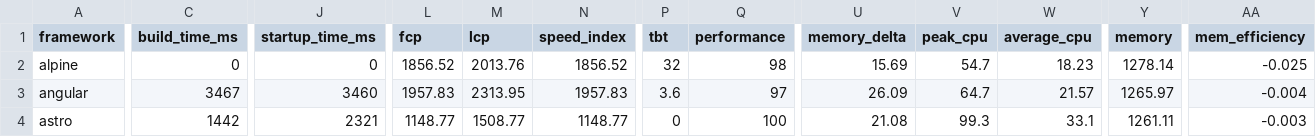
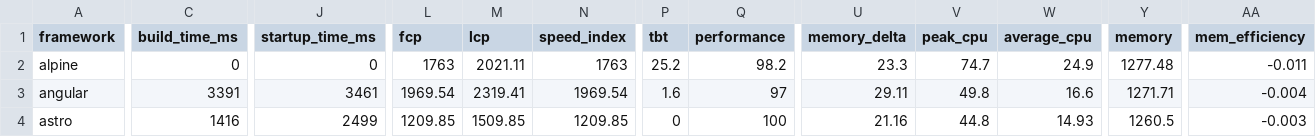
Before and after one commit to lissy93/framework-benchmarks, a TSV file: summary/summary.tsv, drawn as a sheet; only a part is shown, gaps mark what is left out; the diff covers the shown part only; the diff names each change by its address in the sheet, - before the commit and + after, or states it on an @@ line.

```diff
--- a/summary/summary.tsv
+++ b/summary/summary.tsv
-L2 (fcp): 1856.52
+L2 (fcp): 1763
-M2 (lcp): 2013.76
+M2 (lcp): 2021.11
-N2 (speed_index): 1856.52
+N2 (speed_index): 1763
-P2 (tbt): 32
+P2 (tbt): 25.2
-Q2 (performance): 98
+Q2 (performance): 98.2
-U2 (memory_delta): 15.69
+U2 (memory_delta): 23.3
-V2 (peak_cpu): 54.7
+V2 (peak_cpu): 74.7
-W2 (average_cpu): 18.23
+W2 (average_cpu): 24.9
-Y2 (memory): 1278.14
+Y2 (memory): 1277.48
-AA2 (mem_efficiency): -0.025
+AA2 (mem_efficiency): -0.011
-C3 (build_time_ms): 3467
+C3 (build_time_ms): 3391
-J3 (startup_time_ms): 3460
+J3 (startup_time_ms): 3461
-L3 (fcp): 1957.83
+L3 (fcp): 1969.54
-M3 (lcp): 2313.95
+M3 (lcp): 2319.41
-N3 (speed_index): 1957.83
+N3 (speed_index): 1969.54
-P3 (tbt): 3.6
+P3 (tbt): 1.6
-U3 (memory_delta): 26.09
+U3 (memory_delta): 29.11
-V3 (peak_cpu): 64.7
+V3 (peak_cpu): 49.8
-W3 (average_cpu): 21.57
+W3 (average_cpu): 16.6
-Y3 (memory): 1265.97
+Y3 (memory): 1271.71
-C4 (build_time_ms): 1442
+C4 (build_time_ms): 1416
-J4 (startup_time_ms): 2321
+J4 (startup_time_ms): 2499
-L4 (fcp): 1148.77
+L4 (fcp): 1209.85
-M4 (lcp): 1508.77
+M4 (lcp): 1509.85
-N4 (speed_index): 1148.77
+N4 (speed_index): 1209.85
-U4 (memory_delta): 21.08
+U4 (memory_delta): 21.16
-V4 (peak_cpu): 99.3
+V4 (peak_cpu): 44.8
-W4 (average_cpu): 33.1
+W4 (average_cpu): 14.93
-Y4 (memory): 1261.11
+Y4 (memory): 1260.5
```
Also changed, not shown: 143 edited cells elsewhere in this file, 23 other files.
